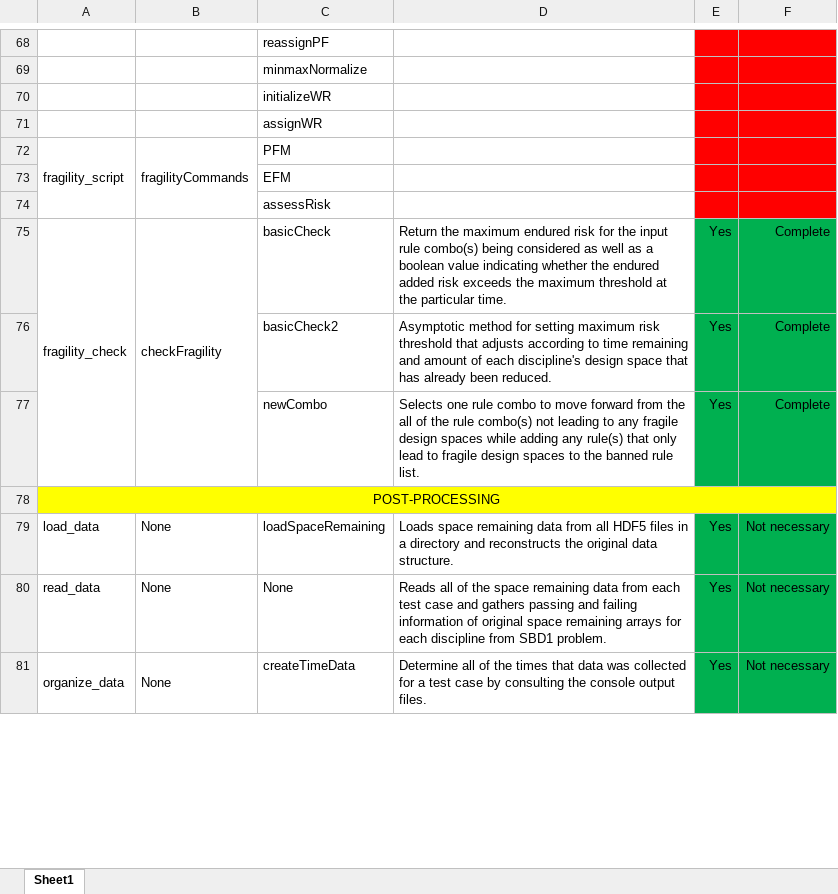
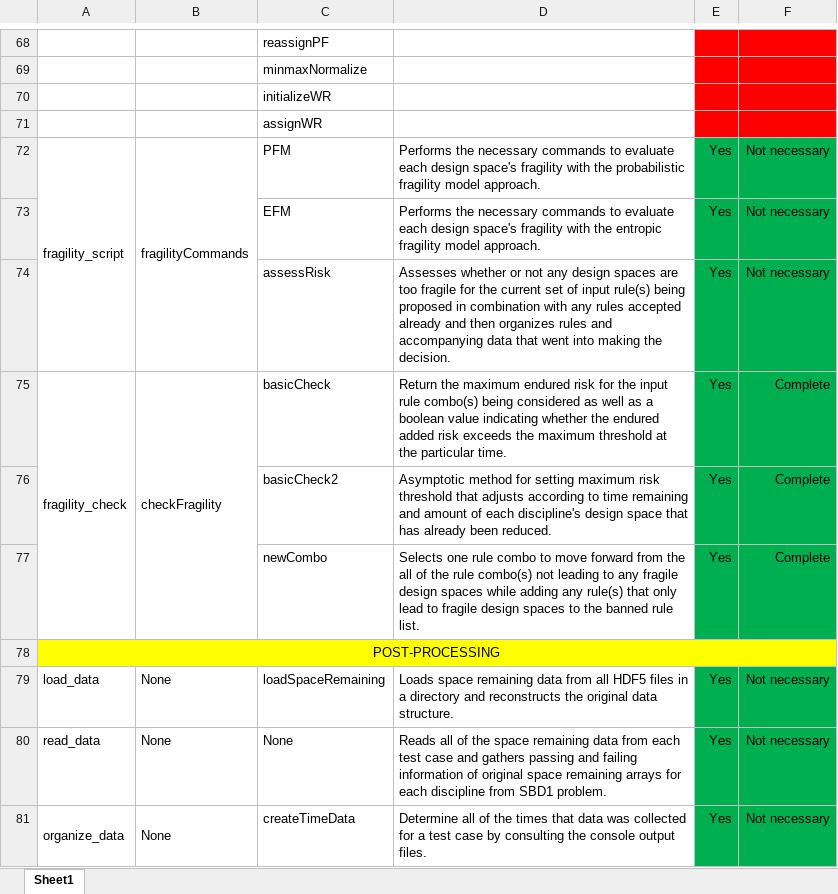
Before and after one commit to Marine-Structures-Design-Lab/DesignSpace_Fragility, an Excel workbook: Python Code/File_Tracker.xlsx, sheet Sheet1, drawn as a sheet; only a part is shown, gaps mark what is left out; values as stored, in another font and other column widths than the file's, no borders; removed rows and columns are numbered as before the commit, all else as after; the diff names each change by its address in the sheet, - before the commit and + after, or states it on an @@ line.

Commit message:
Finished commenting for fragility_script

```diff
--- a/Python Code/File_Tracker.xlsx (sheet Sheet1)
+++ b/Python Code/File_Tracker.xlsx (sheet Sheet1)
-D72: (empty)
+D72: Performs the necessary commands to evaluate each design space's fragility with the probabilistic fragility model approach.
-E72: (empty)
+E72: Yes
-E72:F72 fill: #FF0000
+E72:F72 fill: #00B050
-F72: (empty)
+F72: Not necessary
-row 73:  |  | EFM
-row 74:  |  | assessRisk
+row 73:  |  | EFM | Performs the necessary commands to evaluate each design space's fragility with the entropic fragility model approach. | Yes | Not necessary
+row 74:  |  | assessRisk | Assesses whether or not any design spaces are too fragile for the current set of input rule(s) being proposed in combination with any rules accepted already and then organizes rules and accompanying data that went into making the decision. | Yes | Not necessary
```
Also changed, not shown: 2 other files.
